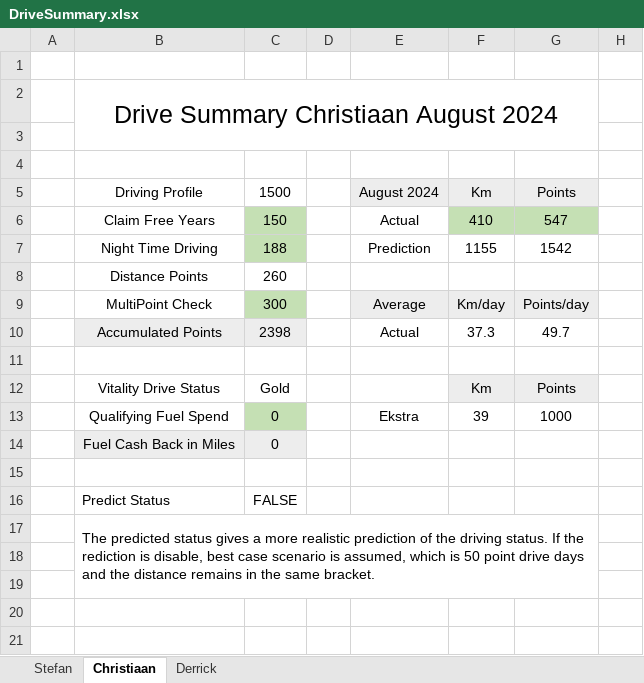
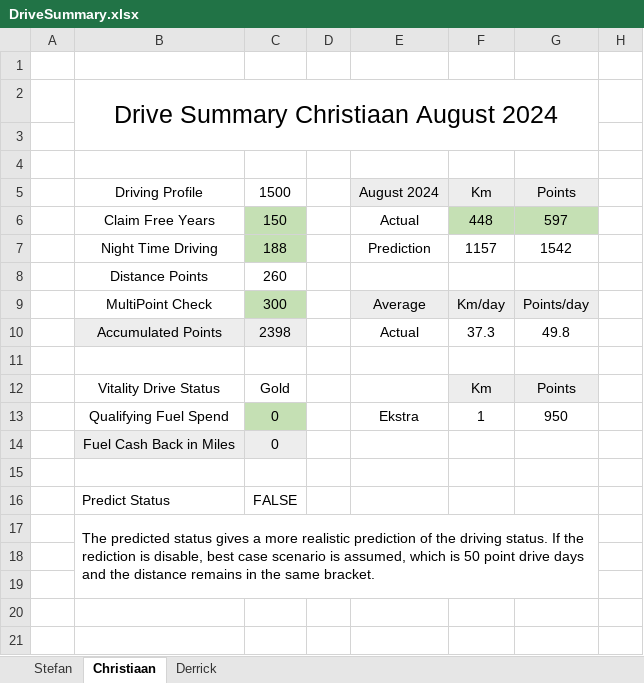
Before and after one commit to StefanObie/DriveAssistant, an Excel workbook: ExcelDriveSummary/DriveSummary.xlsx, sheet Christiaan, drawn as a sheet; values as stored, in another font and other column widths than the file's, no borders; the diff names each change by its address in the sheet, - before the commit and + after, or states it on an @@ line.

```diff
--- a/ExcelDriveSummary/DriveSummary.xlsx (sheet Christiaan)
+++ b/ExcelDriveSummary/DriveSummary.xlsx (sheet Christiaan)
-F6: 410
+F6: 448
-G6: 547
+G6: 597
-F7: 1155
+F7: 1157
-G10: 49.7
+G10: 49.8
-F13: 39
+F13: 1
-G13: 1000
+G13: 950
```
Also changed, not shown: sheet Stefan, sheet Derrick, 23 other files.
